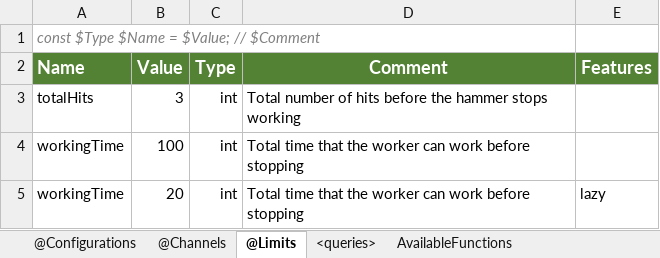
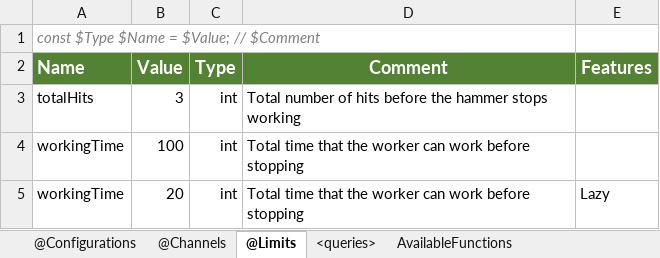
Before and after one commit to cister-labs/uppex, an Excel workbook: examples/simple-with-conf/simple-with-conf.xlsx, sheet @Limits, drawn as a sheet; values as stored, in another font and other column widths than the file's, no borders; conditional formats not drawn; the diff names each change by its address in the sheet, - before the commit and + after, or states it on an @@ line.

```diff
--- a/examples/simple-with-conf/simple-with-conf.xlsx (sheet @Limits)
+++ b/examples/simple-with-conf/simple-with-conf.xlsx (sheet @Limits)
-E5 (Features): lazy
+E5 (Features): Lazy
```
Also changed, not shown: 3 other files.
